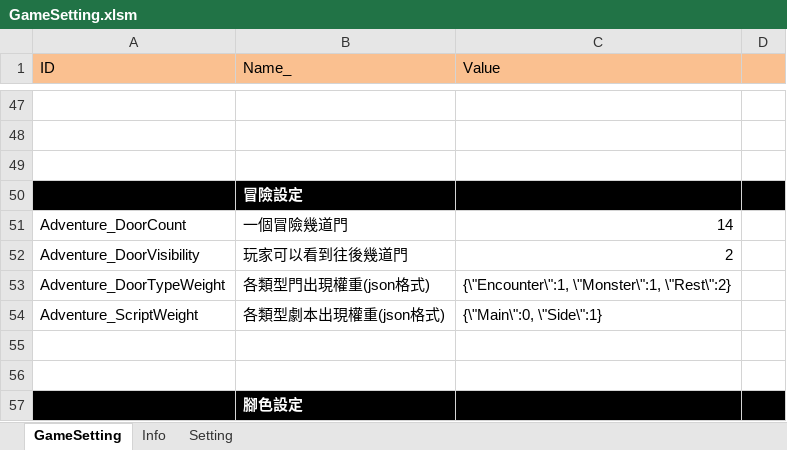
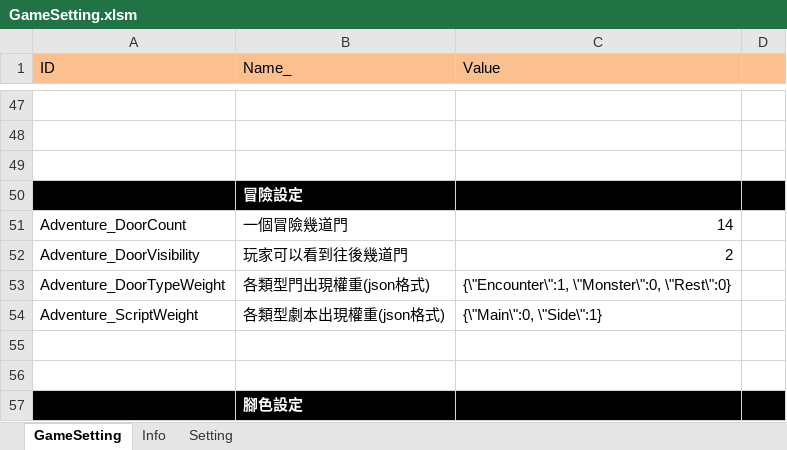
Before and after one commit to scozfortest/thedoor, an Excel workbook: Design/GameSetting.xlsm, sheet GameSetting, drawn as a sheet; only a part is shown, gaps mark what is left out; values as stored, in another font and other column widths than the file's, no borders; the diff names each change by its address in the sheet, - before the commit and + after, or states it on an @@ line.

```diff
--- a/Design/GameSetting.xlsm (sheet GameSetting)
+++ b/Design/GameSetting.xlsm (sheet GameSetting)
-C53 (Value): {\"Encounter\":1, \"Monster\":1, \"Rest\":2}
+C53 (Value): {\"Encounter\":1, \"Monster\":0, \"Rest\":0}
```
Also changed, not shown: Design/Role.xlsm, Design/Script.xlsm, 20 other files.
